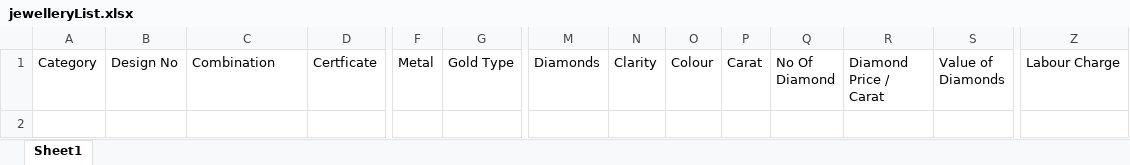
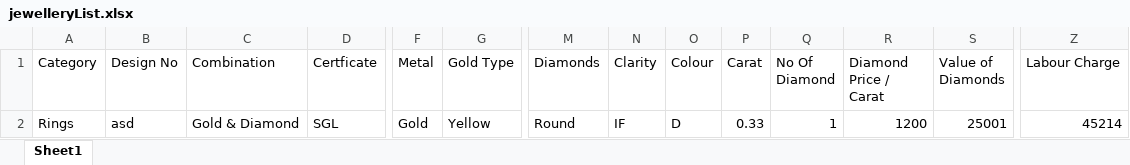
Before and after one commit to chandrika-patil-xelp/iftosi, an Excel workbook: jewelleryList.xlsx, sheet Sheet1, drawn as a sheet; only a part is shown, gaps mark what is left out; values as stored, in another font and other column widths than the file's, no borders; rows hold the shown columns only; the diff names each change by its address in the sheet, - before the commit and + after, or states it on an @@ line.

```diff
--- a/jewelleryList.xlsx (sheet Sheet1)
+++ b/jewelleryList.xlsx (sheet Sheet1)
+row 2: Rings | asd | Gold & Diamond | SGL | Gold | Yellow | Round | IF | D | 0.33 | 1 | 1200 | 25001 | 45214
```
